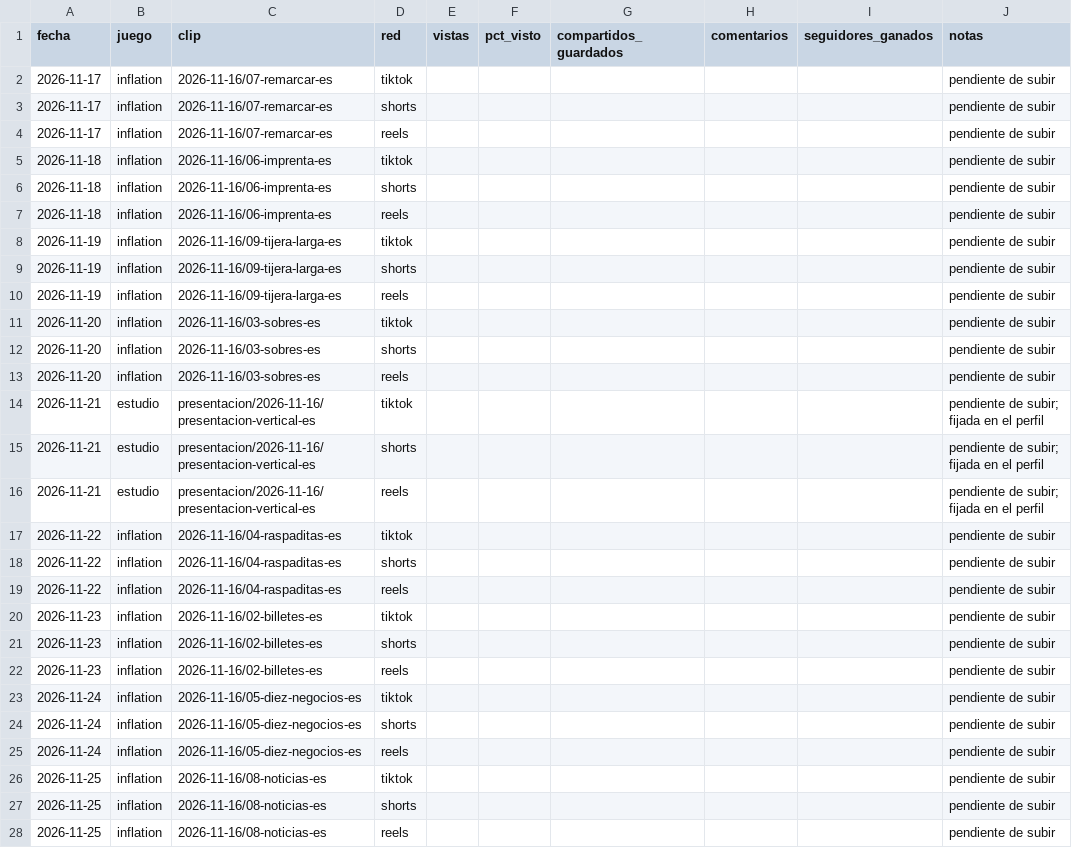
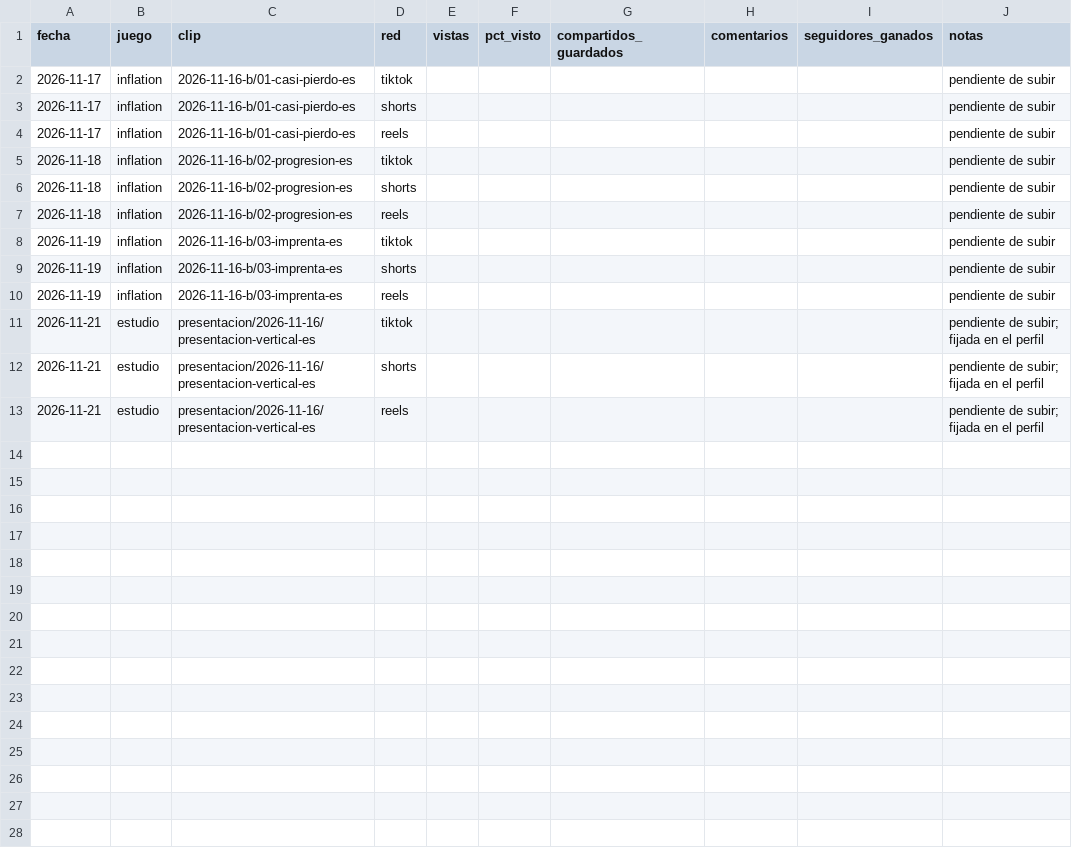
Before and after one commit to agusmoscato/moscode-games-estudio, a CSV file: _estudio/marketing/metricas.csv, drawn as a sheet; only a part is shown; the diff covers the shown part only.

```diff
--- a/_estudio/marketing/metricas.csv
+++ b/_estudio/marketing/metricas.csv
@@ -1,14 +1,11 @@
 fecha,juego,clip,red,vistas,pct_visto,compartidos_guardados,comentarios,seguidores_ganados,notas
-2026-11-17,inflation,2026-11-16/07-remarcar-es,tiktok,,,,,,pendiente de subir
-2026-11-17,inflation,2026-11-16/07-remarcar-es,shorts,,,,,,pendiente de subir
-2026-11-17,inflation,2026-11-16/07-remarcar-es,reels,,,,,,pendiente de subir
-2026-11-18,inflation,2026-11-16/06-imprenta-es,tiktok,,,,,,pendiente de subir
-2026-11-18,inflation,2026-11-16/06-imprenta-es,shorts,,,,,,pendiente de subir
-2026-11-18,inflation,2026-11-16/06-imprenta-es,reels,,,,,,pendiente de subir
-2026-11-19,inflation,2026-11-16/09-tijera-larga-es,tiktok,,,,,,pendiente de subir
-2026-11-19,inflation,2026-11-16/09-tijera-larga-es,shorts,,,,,,pendiente de subir
-2026-11-19,inflation,2026-11-16/09-tijera-larga-es,reels,,,,,,pendiente de subir
-2026-11-20,inflation,2026-11-16/03-sobres-es,tiktok,,,,,,pendiente de subir
-2026-11-20,inflation,2026-11-16/03-sobres-es,shorts,,,,,,pendiente de subir
-2026-11-20,inflation,2026-11-16/03-sobres-es,reels,,,,,,pendiente de subir
+2026-11-17,inflation,2026-11-16-b/01-casi-pierdo-es,tiktok,,,,,,pendiente de subir
+2026-11-17,inflation,2026-11-16-b/01-casi-pierdo-es,shorts,,,,,,pendiente de subir
+2026-11-17,inflation,2026-11-16-b/01-casi-pierdo-es,reels,,,,,,pendiente de subir
+2026-11-18,inflation,2026-11-16-b/02-progresion-es,tiktok,,,,,,pendiente de subir
+2026-11-18,inflation,2026-11-16-b/02-progresion-es,shorts,,,,,,pendiente de subir
+2026-11-18,inflation,2026-11-16-b/02-progresion-es,reels,,,,,,pendiente de subir
+2026-11-19,inflation,2026-11-16-b/03-imprenta-es,tiktok,,,,,,pendiente de subir
+2026-11-19,inflation,2026-11-16-b/03-imprenta-es,shorts,,,,,,pendiente de subir
+2026-11-19,inflation,2026-11-16-b/03-imprenta-es,reels,,,,,,pendiente de subir
 2026-11-21,estudio,presentacion/2026-11-16/presentacion-vertical-es,tiktok,,,,,,pendiente de subir; fijada en el perfil
@@ -16,13 +13 @@ fecha,juego,clip,red,vistas,pct_visto,compartidos_guardados,comentarios,seguidor
 2026-11-21,estudio,presentacion/2026-11-16/presentacion-vertical-es,reels,,,,,,pendiente de subir; fijada en el perfil
-2026-11-22,inflation,2026-11-16/04-raspaditas-es,tiktok,,,,,,pendiente de subir
-2026-11-22,inflation,2026-11-16/04-raspaditas-es,shorts,,,,,,pendiente de subir
-2026-11-22,inflation,2026-11-16/04-raspaditas-es,reels,,,,,,pendiente de subir
-2026-11-23,inflation,2026-11-16/02-billetes-es,tiktok,,,,,,pendiente de subir
-2026-11-23,inflation,2026-11-16/02-billetes-es,shorts,,,,,,pendiente de subir
-2026-11-23,inflation,2026-11-16/02-billetes-es,reels,,,,,,pendiente de subir
-2026-11-24,inflation,2026-11-16/05-diez-negocios-es,tiktok,,,,,,pendiente de subir
-2026-11-24,inflation,2026-11-16/05-diez-negocios-es,shorts,,,,,,pendiente de subir
-2026-11-24,inflation,2026-11-16/05-diez-negocios-es,reels,,,,,,pendiente de subir
-2026-11-25,inflation,2026-11-16/08-noticias-es,tiktok,,,,,,pendiente de subir
-2026-11-25,inflation,2026-11-16/08-noticias-es,shorts,,,,,,pendiente de subir
-2026-11-25,inflation,2026-11-16/08-noticias-es,reels,,,,,,pendiente de subir
```
Also changed, not shown: 3 removed rows elsewhere in this file, 8 other files.
